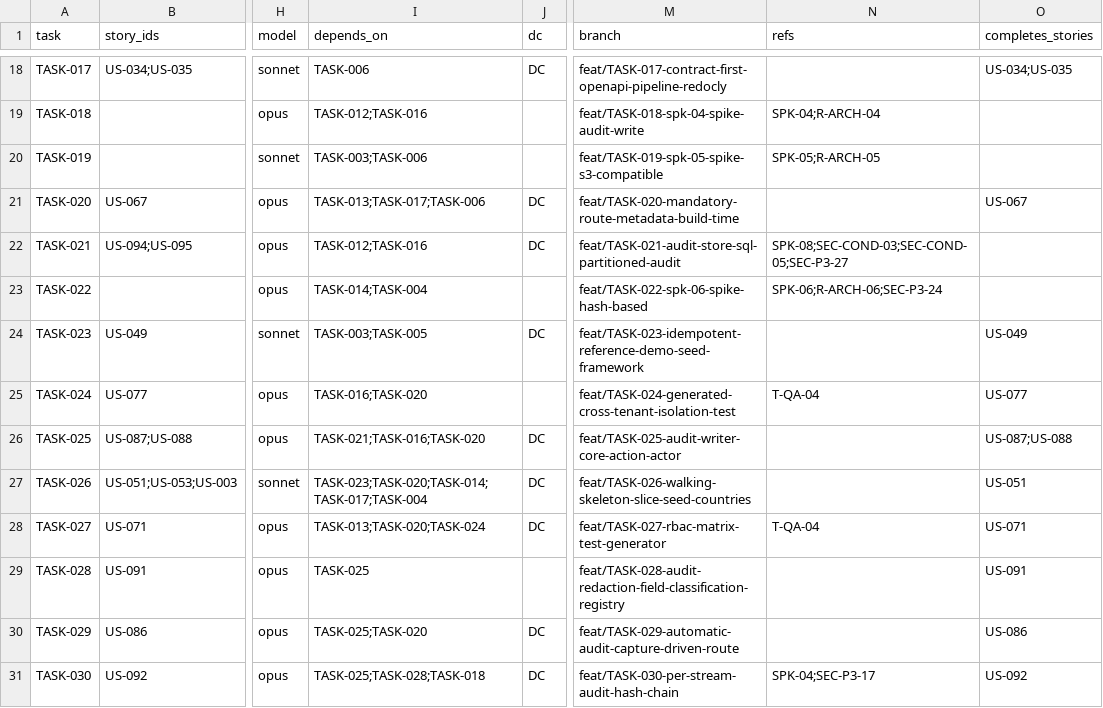
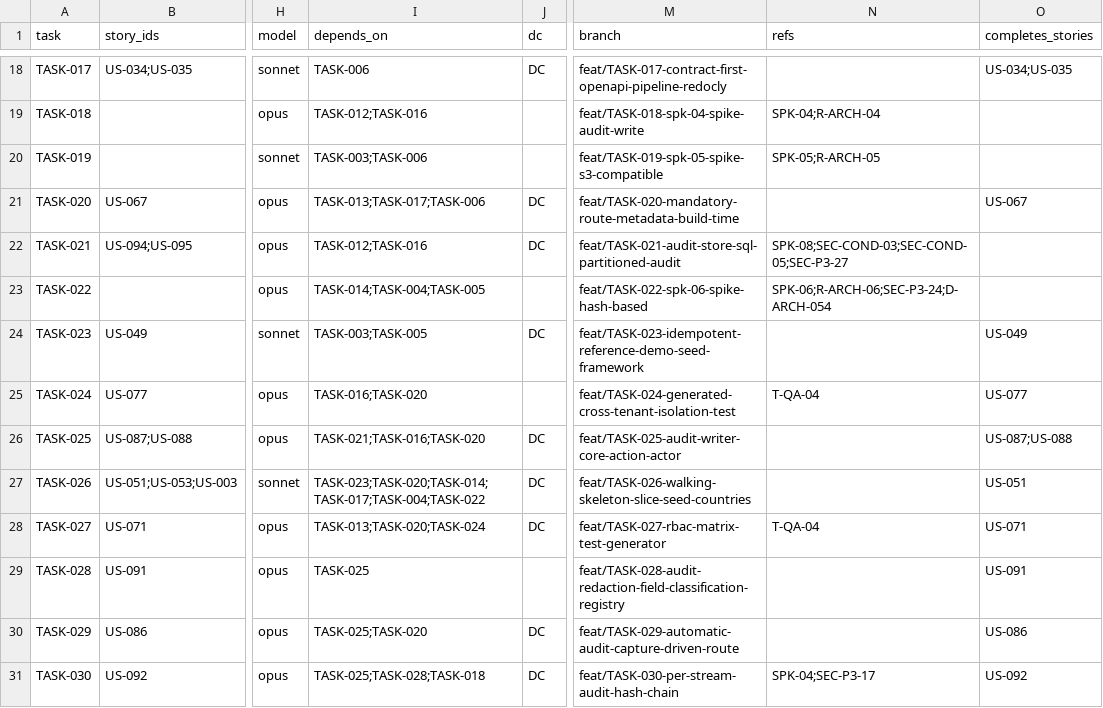
Before and after one commit to sukhchdit/shipcube, a CSV file: docs/04-plan/task-map.csv, drawn as a sheet; only a part is shown, gaps mark what is left out; the diff names each change by its address in the sheet, - before the commit and + after, or states it on an @@ line.

```diff
--- a/docs/04-plan/task-map.csv
+++ b/docs/04-plan/task-map.csv
-I23 (depends_on): TASK-014;TASK-004
+I23 (depends_on): TASK-014;TASK-004;TASK-005
-N23 (refs): SPK-06;R-ARCH-06;SEC-P3-24
+N23 (refs): SPK-06;R-ARCH-06;SEC-P3-24;D-ARCH-054
-I27 (depends_on): TASK-023;TASK-020;TASK-014;TASK-017;TASK-004
+I27 (depends_on): TASK-023;TASK-020;TASK-014;TASK-017;TASK-004;TASK-022
```
Also changed, not shown: 11 other files.
